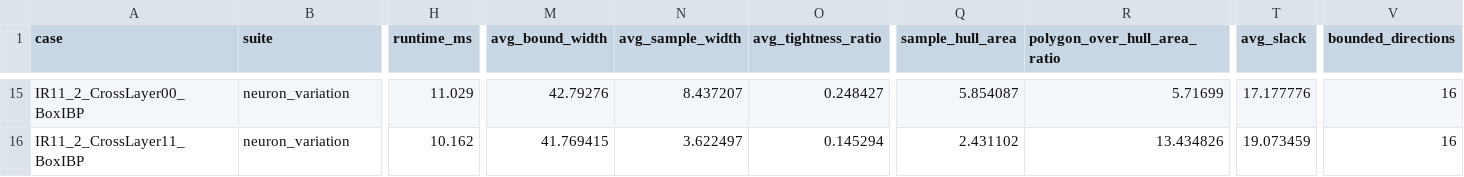
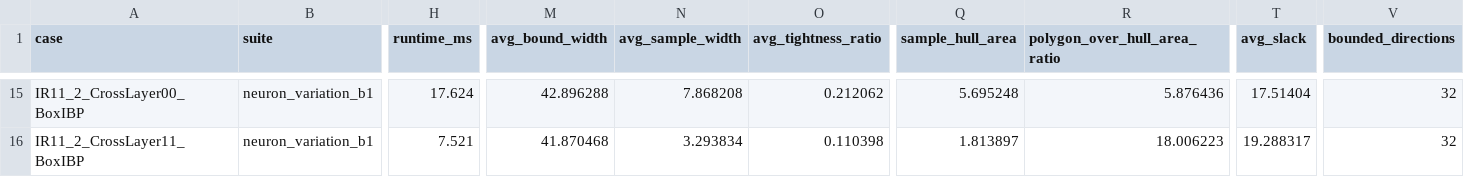
Before and after one commit to PSE-Team-Verifynn/PSEProject, a CSV file: QS/QUALITY/neuron_variation_b1/quality_metrics.csv, drawn as a sheet; only a part is shown, gaps mark what is left out; the diff covers the shown part only; the diff names each change by its address in the sheet, - before the commit and + after, or states it on an @@ line.

```diff
--- a/QS/QUALITY/neuron_variation_b1/quality_metrics.csv
+++ b/QS/QUALITY/neuron_variation_b1/quality_metrics.csv
-B15:B16 (suite): neuron_variation
+B15:B16 (suite): neuron_variation_b1
-H15 (runtime_ms): 11.029
+H15 (runtime_ms): 17.624
-M15 (avg_bound_width): 42.79276
+M15 (avg_bound_width): 42.896288
-N15 (avg_sample_width): 8.437207
+N15 (avg_sample_width): 7.868208
-O15 (avg_tightness_ratio): 0.248427
+O15 (avg_tightness_ratio): 0.212062
-Q15 (sample_hull_area): 5.854087
+Q15 (sample_hull_area): 5.695248
-R15 (polygon_over_hull_area_ratio): 5.71699
+R15 (polygon_over_hull_area_ratio): 5.876436
-T15 (avg_slack): 17.177776
+T15 (avg_slack): 17.51404
-V15:V16 (bounded_directions): 16
+V15:V16 (bounded_directions): 32
-H16 (runtime_ms): 10.162
+H16 (runtime_ms): 7.521
-M16 (avg_bound_width): 41.769415
+M16 (avg_bound_width): 41.870468
-N16 (avg_sample_width): 3.622497
+N16 (avg_sample_width): 3.293834
-O16 (avg_tightness_ratio): 0.145294
+O16 (avg_tightness_ratio): 0.110398
-Q16 (sample_hull_area): 2.431102
+Q16 (sample_hull_area): 1.813897
-R16 (polygon_over_hull_area_ratio): 13.434826
+R16 (polygon_over_hull_area_ratio): 18.006223
-T16 (avg_slack): 19.073459
+T16 (avg_slack): 19.288317
```
Also changed, not shown: 149 edited cells elsewhere in this file, QS/QUALITY/bounds_variation_l0n0_l0n1/quality_metrics.csv, QS/QUALITY/bounds_variation_l0n0_l1n0/quality_metrics.csv, 48 other files.
